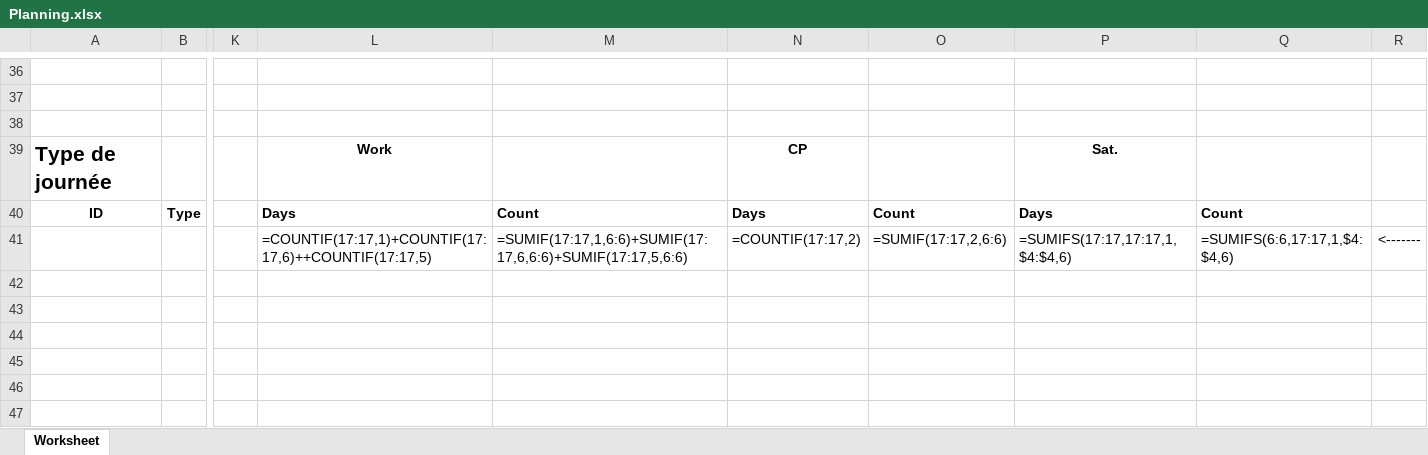
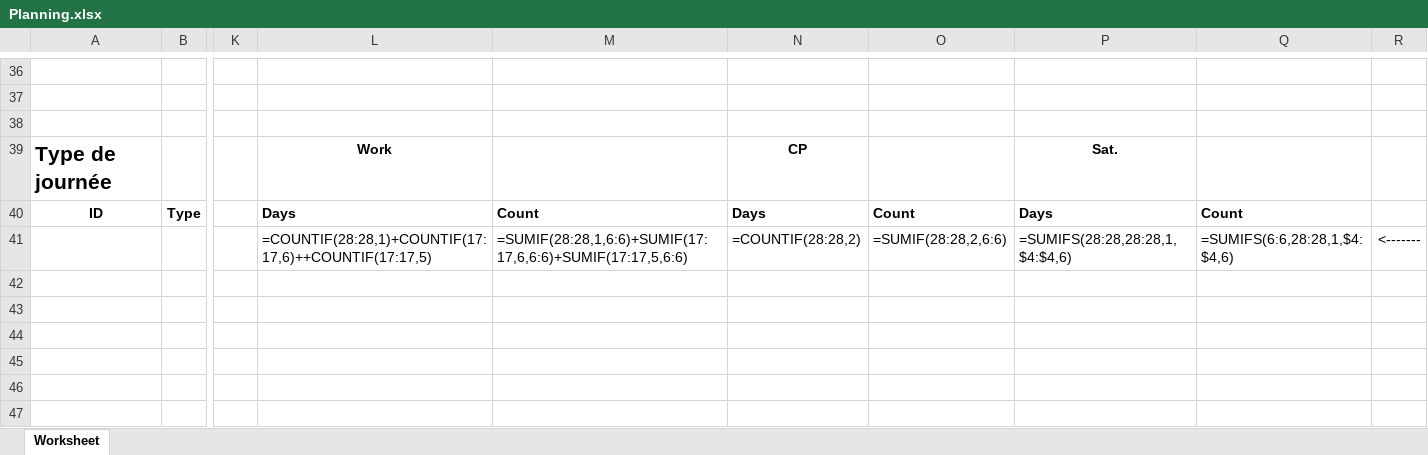
Before and after one commit to DorinnB/GPM, an Excel workbook: templates/Planning.xlsx, sheet Worksheet, drawn as a sheet; only a part is shown, gaps mark what is left out; values as stored, in another font and other column widths than the file's, no borders; formulas are shown in place of their values; conditional formats not drawn; the diff covers the shown part only; the diff names each change by its address in the sheet, - before the commit and + after, or states it on an @@ line.

```diff
--- a/templates/Planning.xlsx (sheet Worksheet)
+++ b/templates/Planning.xlsx (sheet Worksheet)
-L41: =COUNTIF(17:17,1)+COUNTIF(17:17,6)++COUNTIF(17:17,5)
+L41: =COUNTIF(28:28,1)+COUNTIF(17:17,6)++COUNTIF(17:17,5)
-M41: =SUMIF(17:17,1,6:6)+SUMIF(17:17,6,6:6)+SUMIF(17:17,5,6:6)
+M41: =SUMIF(28:28,1,6:6)+SUMIF(17:17,6,6:6)+SUMIF(17:17,5,6:6)
-N41: =COUNTIF(17:17,2)
+N41: =COUNTIF(28:28,2)
-O41: =SUMIF(17:17,2,6:6)
+O41: =SUMIF(28:28,2,6:6)
-P41: =SUMIFS(17:17,17:17,1,$4:$4,6)
+P41: =SUMIFS(28:28,28:28,1,$4:$4,6)
-Q41: =SUMIFS(6:6,17:17,1,$4:$4,6)
+Q41: =SUMIFS(6:6,28:28,1,$4:$4,6)
```
Also changed, not shown: 1 edited cell elsewhere in this sheet, templates/postReport.xlsx, 21 other files.
